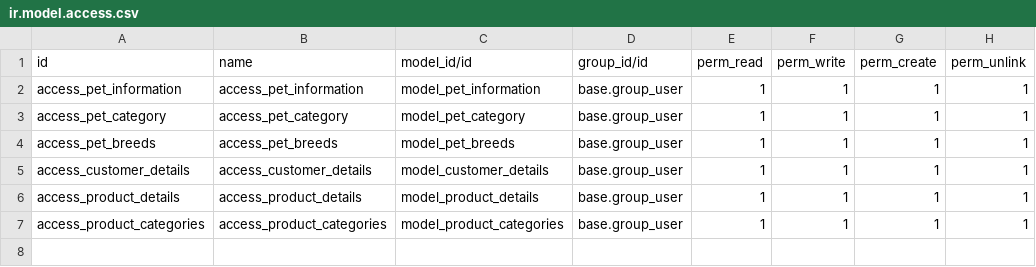
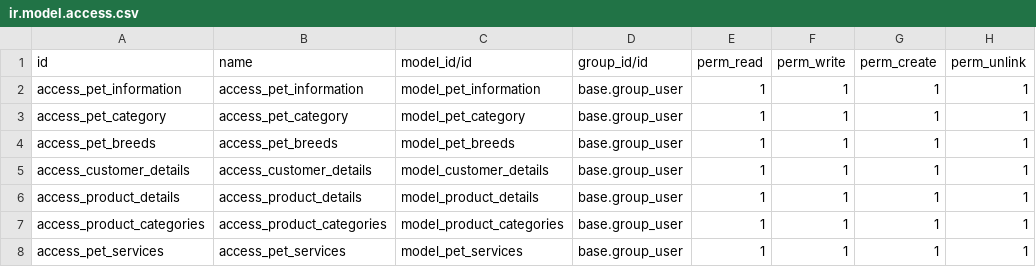
Before and after one commit to khva-odoo/PawZone_practice_module, a CSV file: PawZone/security/ir.model.access.csv, drawn as a sheet.

```diff
--- a/PawZone/security/ir.model.access.csv
+++ b/PawZone/security/ir.model.access.csv
@@ -7 +7,2 @@ access_product_details,access_product_details,model_product_details,base.group_u
 access_product_categories,access_product_categories,model_product_categories,base.group_user,1,1,1,1
+access_pet_services,access_pet_services,model_pet_services,base.group_user,1,1,1,1
```
Also changed, not shown: 16 other files.
